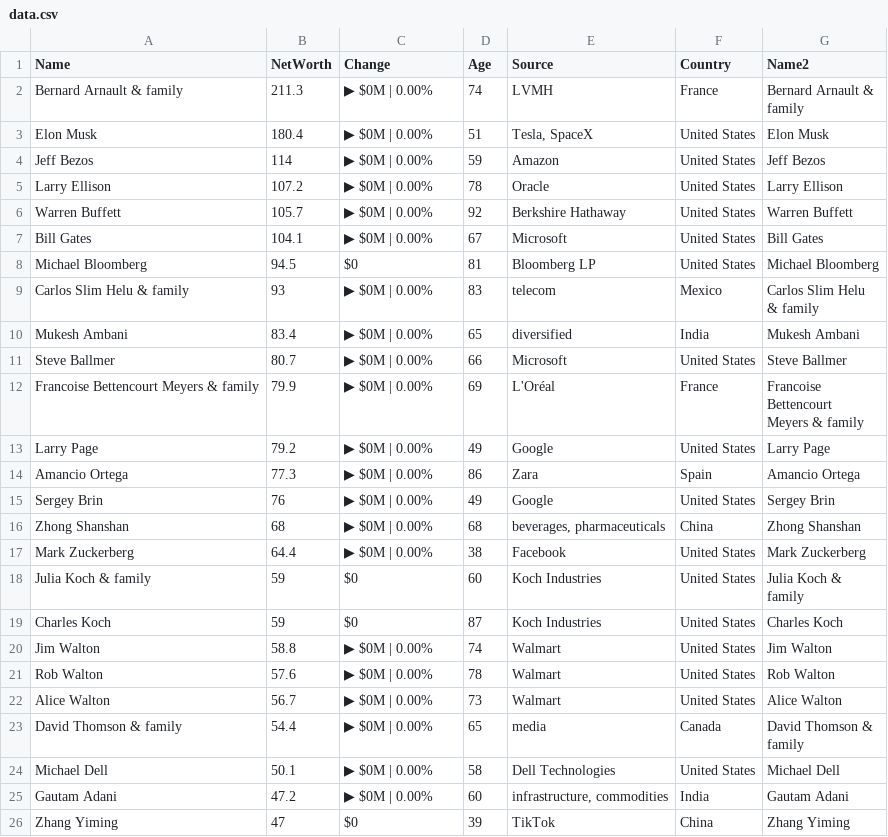
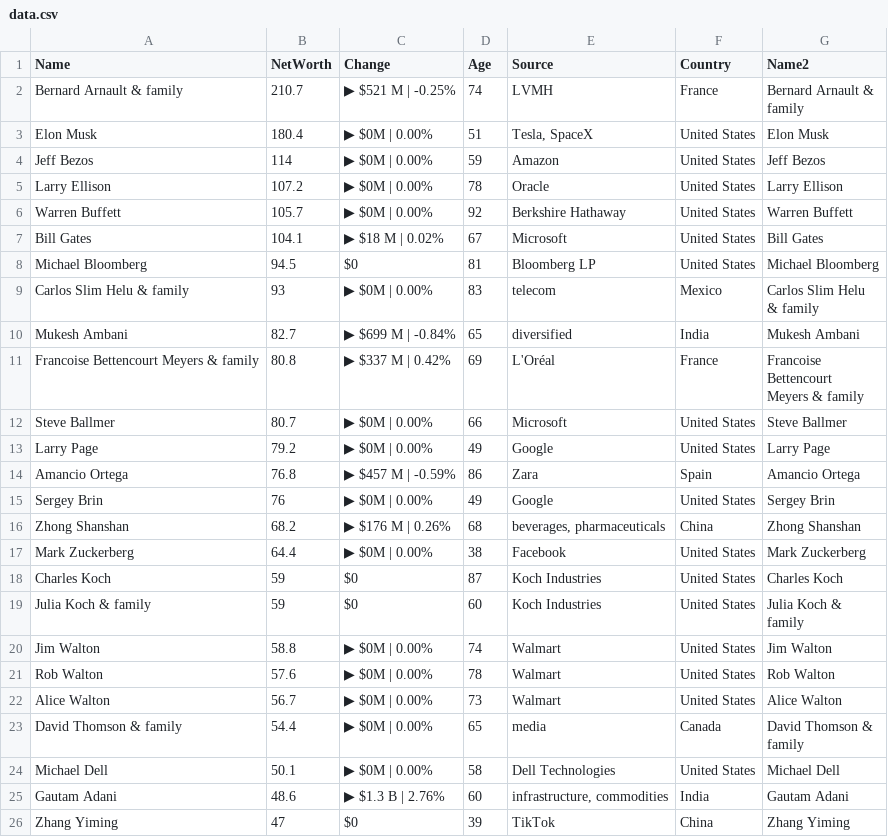
Before and after one commit to ckr4/bnaires, a CSV file: bnaires/data.csv, drawn as a sheet.

Commit message:
update bnaires

```diff
--- a/bnaires/data.csv
+++ b/bnaires/data.csv
@@ -1,4 +1,4 @@
 "Name","NetWorth","Change","Age","Source","Country","Name2"
-"Bernard Arnault & family",211.3,"▶ $0M | 0.00%",74,"LVMH","France","Bernard Arnault &
-family"
+"Bernard Arnault & family",210.7,"▶ $521 M | -0.25%",74,"LVMH","France","Bernard Arnault &
+family"
 "Elon Musk",180.4,"▶ $0M | 0.00%",51,"Tesla, SpaceX","United States","Elon Musk"
@@ -7,3 +7,3 @@ family"
 "Warren Buffett",105.7,"▶ $0M | 0.00%",92,"Berkshire Hathaway","United States","Warren Buffett"
-"Bill Gates",104.1,"▶ $0M | 0.00%",67,"Microsoft","United States","Bill Gates"
+"Bill Gates",104.1,"▶ $18 M | 0.02%",67,"Microsoft","United States","Bill Gates"
 "Michael Bloomberg",94.5,"$0",81,"Bloomberg LP","United States","Michael Bloomberg"
@@ -11,15 +11,15 @@ family"
 & family"
-"Mukesh Ambani",83.4,"▶ $0M | 0.00%",65,"diversified","India","Mukesh Ambani"
+"Mukesh Ambani",82.7,"▶ $699 M | -0.84%",65,"diversified","India","Mukesh Ambani"
+"Francoise Bettencourt Meyers & family",80.8,"▶ $337 M | 0.42%",69,"L'Oréal","France","Francoise
+Bettencourt
+Meyers & family"
 "Steve Ballmer",80.7,"▶ $0M | 0.00%",66,"Microsoft","United States","Steve Ballmer"
-"Francoise Bettencourt Meyers & family",79.9,"▶ $0M | 0.00%",69,"L'Oréal","France","Francoise
-Bettencourt
-Meyers & family"
 "Larry Page",79.2,"▶ $0M | 0.00%",49,"Google","United States","Larry Page"
-"Amancio Ortega",77.3,"▶ $0M | 0.00%",86,"Zara","Spain","Amancio Ortega"
+"Amancio Ortega",76.8,"▶ $457 M | -0.59%",86,"Zara","Spain","Amancio Ortega"
 "Sergey Brin",76,"▶ $0M | 0.00%",49,"Google","United States","Sergey Brin"
-"Zhong Shanshan",68,"▶ $0M | 0.00%",68,"beverages, pharmaceuticals","China","Zhong Shanshan"
+"Zhong Shanshan",68.2,"▶ $176 M | 0.26%",68,"beverages, pharmaceuticals","China","Zhong Shanshan"
 "Mark Zuckerberg",64.4,"▶ $0M | 0.00%",38,"Facebook","United States","Mark Zuckerberg"
+"Charles Koch",59,"$0",87,"Koch Industries","United States","Charles Koch"
 "Julia Koch & family",59,"$0",60,"Koch Industries","United States","Julia Koch &
 family"
-"Charles Koch",59,"$0",87,"Koch Industries","United States","Charles Koch"
 "Jim Walton",58.8,"▶ $0M | 0.00%",74,"Walmart","United States","Jim Walton"
@@ -30,3 +30,3 @@ family"
 "Michael Dell",50.1,"▶ $0M | 0.00%",58,"Dell Technologies","United States","Michael Dell"
-"Gautam Adani",47.2,"▶ $0M | 0.00%",60,"infrastructure, commodities","India","Gautam Adani"
+"Gautam Adani",48.6,"▶ $1.3 B | 2.76%",60,"infrastructure, commodities","India","Gautam Adani"
 "Zhang Yiming",47,"$0",39,"TikTok","China","Zhang Yiming"
```
Also changed, not shown: 1 other file.
